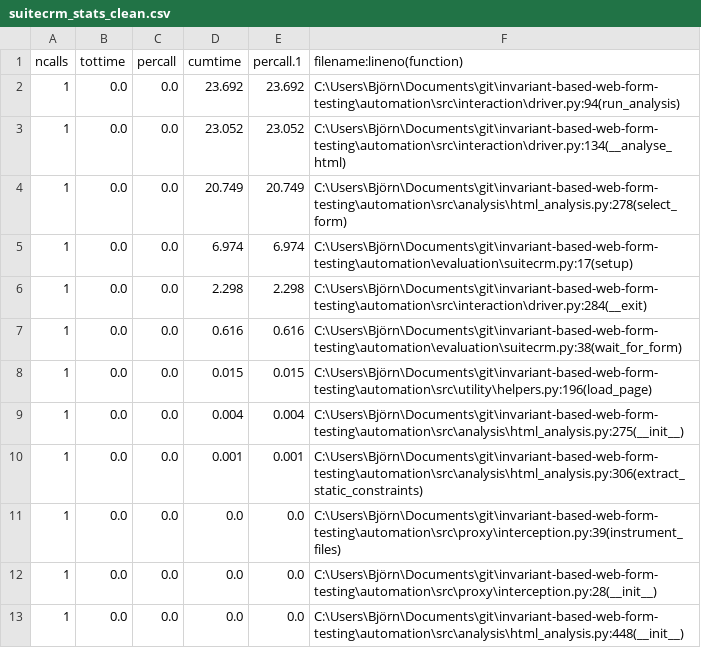
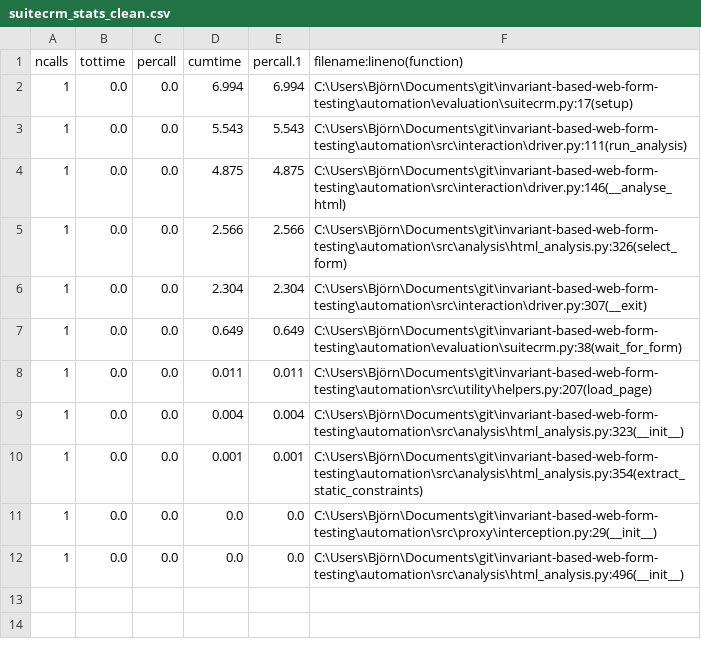
Before and after one commit to bjoernkarthein/web-form-constraint-solving, a CSV file: automation/evaluation/suitecrm_stats_clean.csv, drawn as a sheet.

```diff
--- a/automation/evaluation/suitecrm_stats_clean.csv
+++ b/automation/evaluation/suitecrm_stats_clean.csv
@@ -1,13 +1,12 @@
 ncalls,tottime,percall,cumtime,percall.1,filename:lineno(function)
-1,0.0,0.0,23.692,23.692,C:\Users\Björn\Documents\git\invariant-based-web-form-testing\automation\src\interaction\driver.py:94(run_analysis)
-1,0.0,0.0,23.052,23.052,C:\Users\Björn\Documents\git\invariant-based-web-form-testing\automation\src\interaction\driver.py:134(__analyse_html)
-1,0.0,0.0,20.749,20.749,C:\Users\Björn\Documents\git\invariant-based-web-form-testing\automation\src\analysis\html_analysis.py:278(select_form)
-1,0.0,0.0,6.974,6.974,C:\Users\Björn\Documents\git\invariant-based-web-form-testing\automation\evaluation\suitecrm.py:17(setup)
-1,0.0,0.0,2.298,2.298,C:\Users\Björn\Documents\git\invariant-based-web-form-testing\automation\src\interaction\driver.py:284(__exit)
-1,0.0,0.0,0.616,0.616,C:\Users\Björn\Documents\git\invariant-based-web-form-testing\automation\evaluation\suitecrm.py:38(wait_for_form)
-1,0.0,0.0,0.015,0.015,C:\Users\Björn\Documents\git\invariant-based-web-form-testing\automation\src\utility\helpers.py:196(load_page)
-1,0.0,0.0,0.004,0.004,C:\Users\Björn\Documents\git\invariant-based-web-form-testing\automation\src\analysis\html_analysis.py:275(__init__)
-1,0.0,0.0,0.001,0.001,C:\Users\Björn\Documents\git\invariant-based-web-form-testing\automation\src\analysis\html_analysis.py:306(extract_static_constraints)
-1,0.0,0.0,0.0,0.0,C:\Users\Björn\Documents\git\invariant-based-web-form-testing\automation\src\proxy\interception.py:39(instrument_files)
-1,0.0,0.0,0.0,0.0,C:\Users\Björn\Documents\git\invariant-based-web-form-testing\automation\src\proxy\interception.py:28(__init__)
-1,0.0,0.0,0.0,0.0,C:\Users\Björn\Documents\git\invariant-based-web-form-testing\automation\src\analysis\html_analysis.py:448(__init__)
+1,0.0,0.0,6.994,6.994,C:\Users\Björn\Documents\git\invariant-based-web-form-testing\automation\evaluation\suitecrm.py:17(setup)
+1,0.0,0.0,5.543,5.543,C:\Users\Björn\Documents\git\invariant-based-web-form-testing\automation\src\interaction\driver.py:111(run_analysis)
+1,0.0,0.0,4.875,4.875,C:\Users\Björn\Documents\git\invariant-based-web-form-testing\automation\src\interaction\driver.py:146(__analyse_html)
+1,0.0,0.0,2.566,2.566,C:\Users\Björn\Documents\git\invariant-based-web-form-testing\automation\src\analysis\html_analysis.py:326(select_form)
+1,0.0,0.0,2.304,2.304,C:\Users\Björn\Documents\git\invariant-based-web-form-testing\automation\src\interaction\driver.py:307(__exit)
+1,0.0,0.0,0.649,0.649,C:\Users\Björn\Documents\git\invariant-based-web-form-testing\automation\evaluation\suitecrm.py:38(wait_for_form)
+1,0.0,0.0,0.011,0.011,C:\Users\Björn\Documents\git\invariant-based-web-form-testing\automation\src\utility\helpers.py:207(load_page)
+1,0.0,0.0,0.004,0.004,C:\Users\Björn\Documents\git\invariant-based-web-form-testing\automation\src\analysis\html_analysis.py:323(__init__)
+1,0.0,0.0,0.001,0.001,C:\Users\Björn\Documents\git\invariant-based-web-form-testing\automation\src\analysis\html_analysis.py:354(extract_static_constraints)
+1,0.0,0.0,0.0,0.0,C:\Users\Björn\Documents\git\invariant-based-web-form-testing\automation\src\proxy\interception.py:29(__init__)
+1,0.0,0.0,0.0,0.0,C:\Users\Björn\Documents\git\invariant-based-web-form-testing\automation\src\analysis\html_analysis.py:496(__init__)
```
Also changed, not shown: automation/evaluation/suitecrm_stats.csv, automation/evaluation/wordpress_stats.csv, 25 other files.
